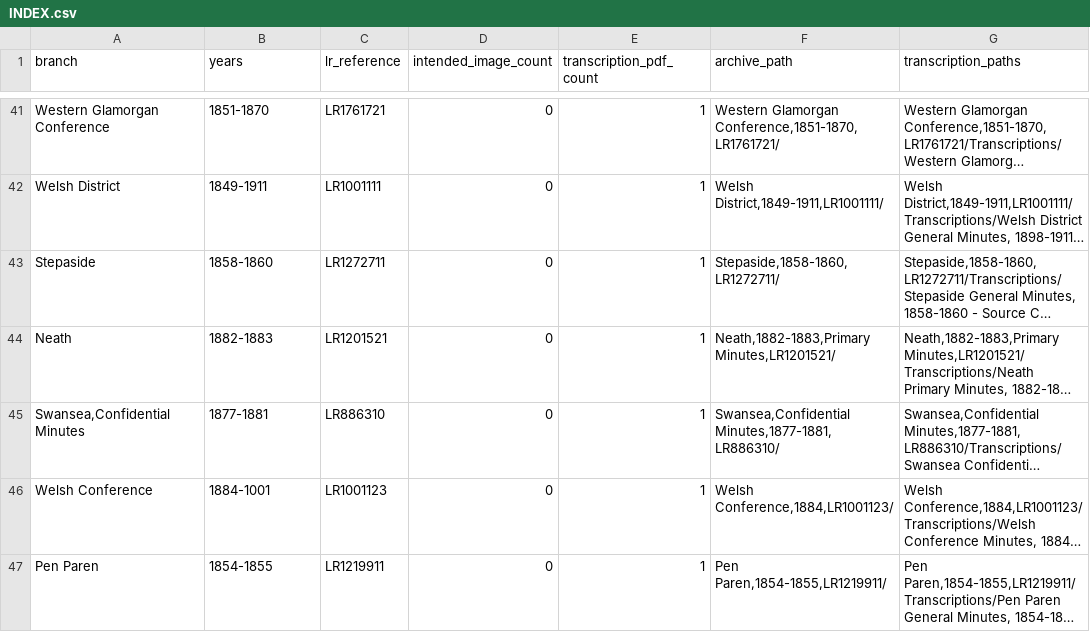
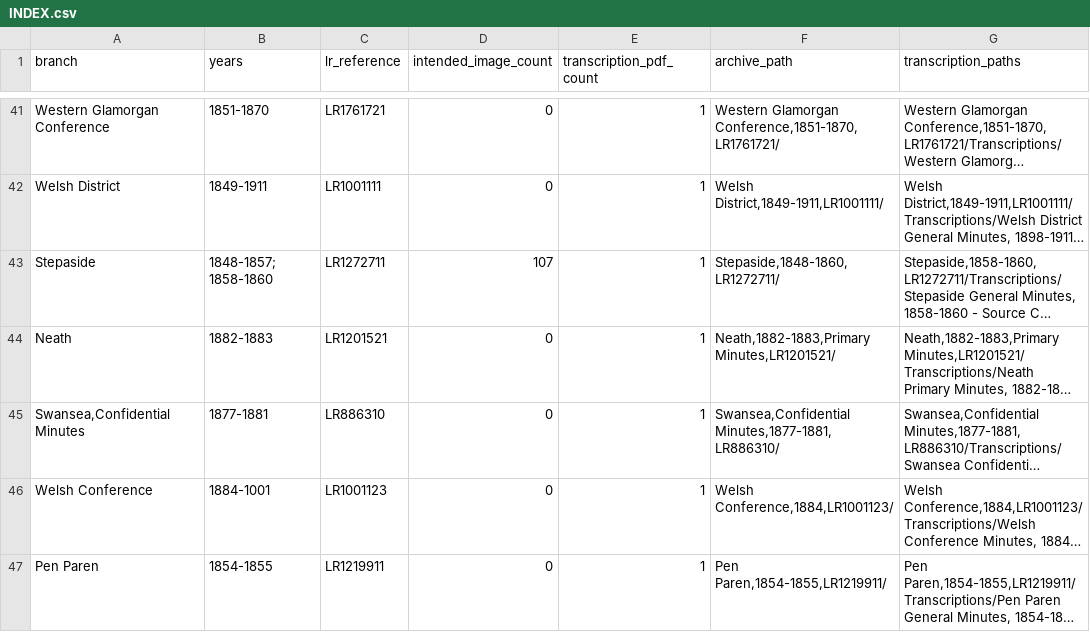
Before and after one commit to utahbug/WelshLDSMembership1800s, a CSV file: outputs/internet-archive-upload-plan/INDEX.csv, drawn as a sheet; only a part is shown, gaps mark what is left out; long unchanged cells end in …; the diff names each change by its address in the sheet, - before the commit and + after, or states it on an @@ line.

```diff
--- a/outputs/internet-archive-upload-plan/INDEX.csv
+++ b/outputs/internet-archive-upload-plan/INDEX.csv
-B43 (years): 1858-1860
+B43 (years): 1848-1857; 1858-1860
-D43 (intended_image_count): 0
+D43 (intended_image_count): 107
-F43 (archive_path): Stepaside,1858-1860,LR1272711/
+F43 (archive_path): Stepaside,1848-1860,LR1272711/
```
Also changed, not shown: BRANCH_REGISTRY.csv, 7 other files.
